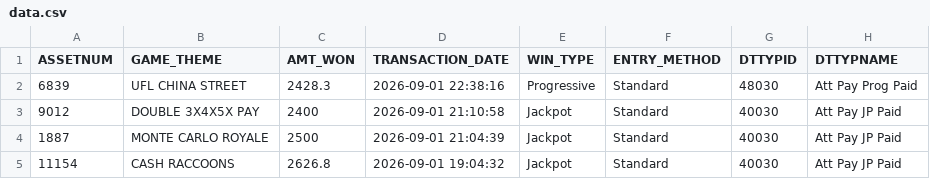
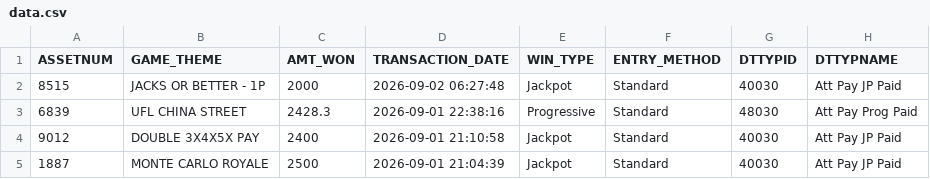
Before and after one commit to Winnercircle1/jackpot-board, a CSV file: data.csv, drawn as a sheet; only a part is shown; the shorter side is filled out with more unchanged rows; the diff names each change by its address in the sheet, - before the commit and + after, or states it on an @@ line.

Commit message:
Update jackpot data 2026-09-02T11:51:58.935Z

```diff
--- a/data.csv
+++ b/data.csv
+row 2: 8515 | JACKS OR BETTER - 1P | 2000 | 2026-09-02 06:27:48 | Jackpot | Standard | 40030 | Att Pay JP Paid
```
